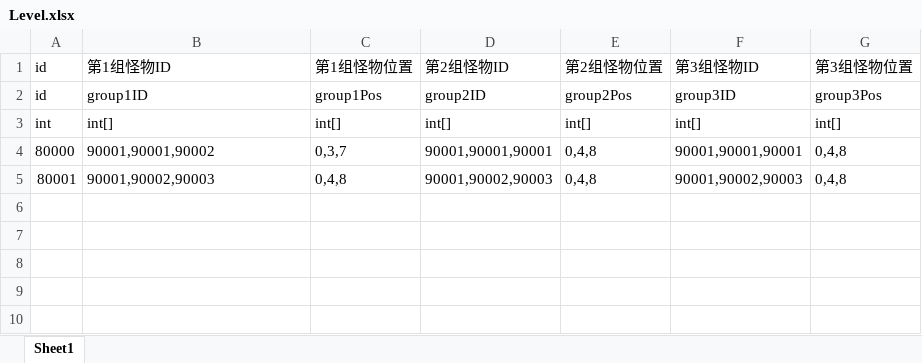
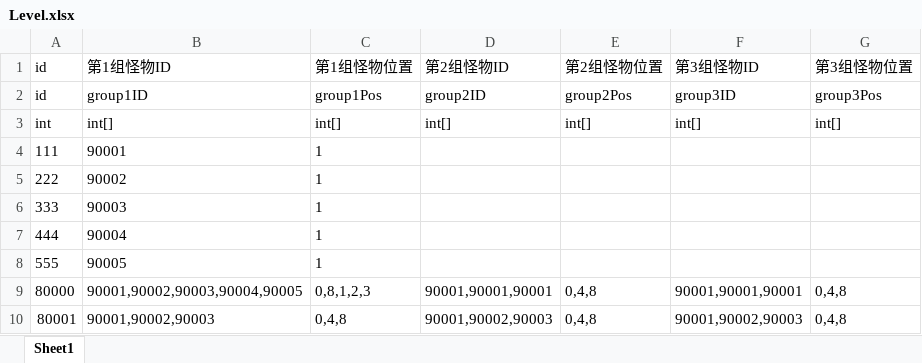
Before and after one commit to mongnanchuan/BooomConsecration, an Excel workbook: ConsecrationDemo/Configs/Level.xlsx, sheet Sheet1, drawn as a sheet; values as stored, in another font and other column widths than the file's, no borders; addresses are those after the commit; the diff names each change by its address in the sheet, - before the commit and + after, or states it on an @@ line.

```diff
--- a/ConsecrationDemo/Configs/Level.xlsx (sheet Sheet1)
+++ b/ConsecrationDemo/Configs/Level.xlsx (sheet Sheet1)
+row 4: 111 | 90001 | 1
+row 5: 222 | 90002 | 1
+row 6: 333 | 90003 | 1
+row 7: 444 | 90004 | 1
+row 8: 555 | 90005 | 1
-B9: 90001,90001,90002
+B9: 90001,90002,90003,90004,90005
-C9: 0,3,7
+C9: 0,8,1,2,3
```
Also changed, not shown: ConsecrationDemo/Configs/Monsters.xlsx, 17 other files.
